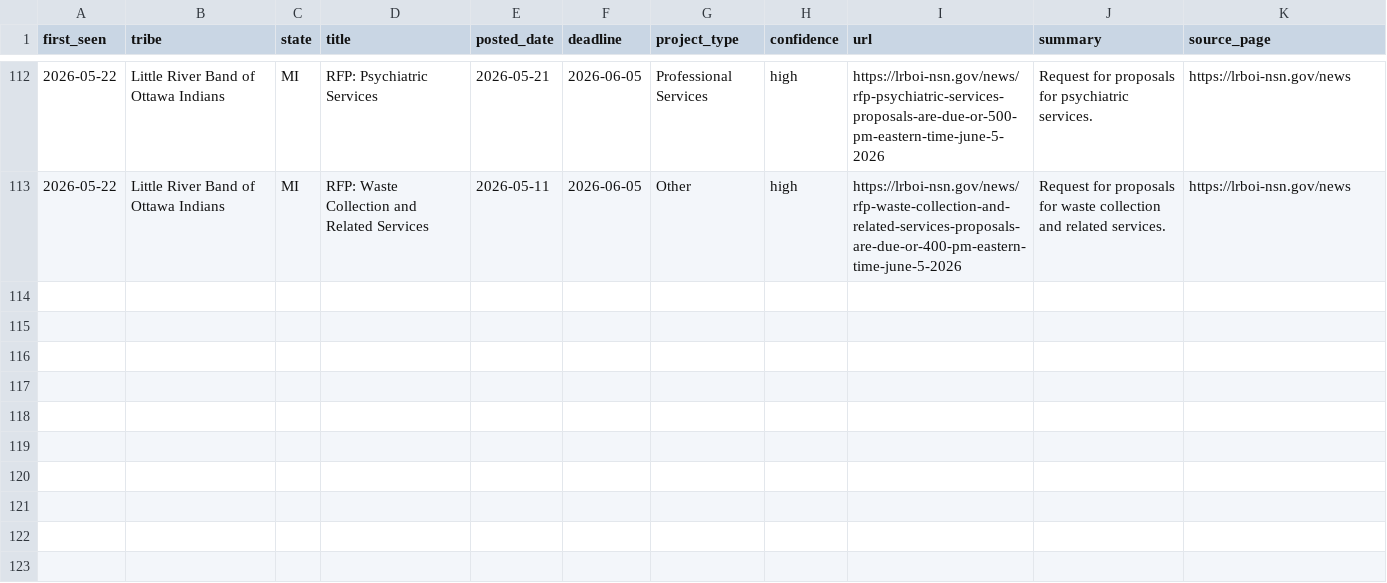
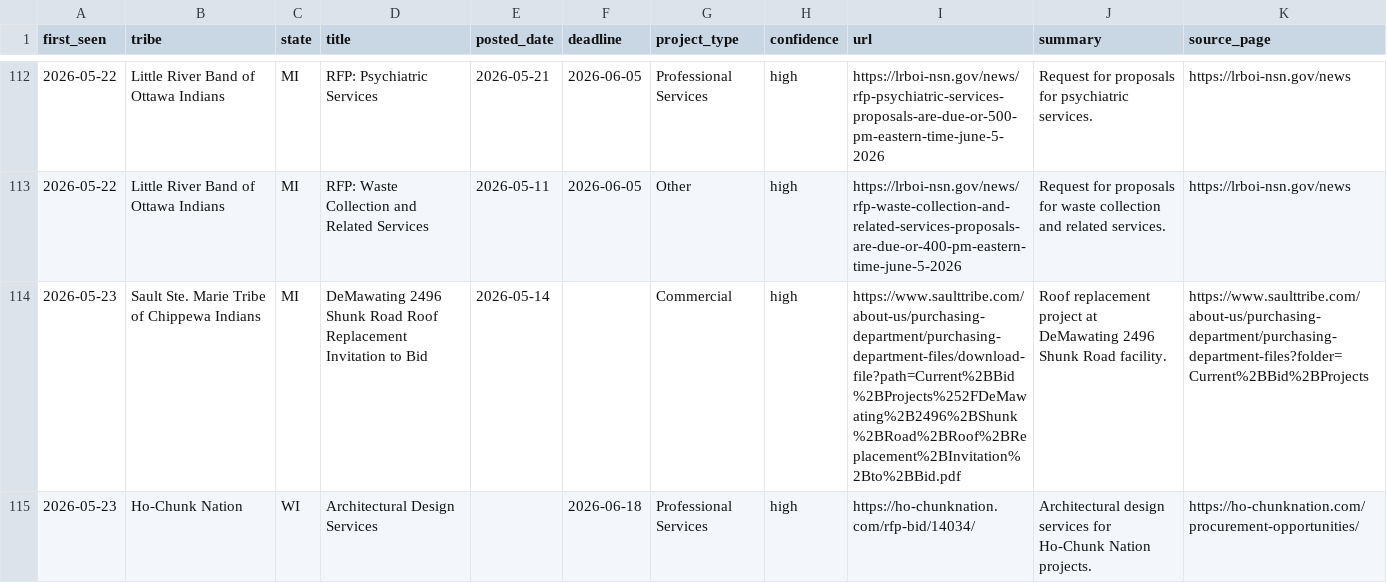
Before and after one commit to revelinvestments/tribal-rfp-scraper, a CSV file: data/all_rfps.csv, drawn as a sheet; only a part is shown, gaps mark what is left out; the diff names each change by its address in the sheet, - before the commit and + after, or states it on an @@ line.

```diff
--- a/data/all_rfps.csv
+++ b/data/all_rfps.csv
+row 114: 2026-05-23 | Sault Ste. Marie Tribe of Chippewa Indians | MI | DeMawating 2496 Shunk Road Roof Replacement Invitation to Bid | 2026-05-14 |  | Commercial | high | https://www.saulttribe.com/about-us/purchasing-department/purchasing-department-files/download-file?path=Current%2BBid%2BProjects%252FDeMawating%2B2496%2BShunk%2BRoad%2BRoof%2BReplacement%2BInvitation%2Bto%2BBid.pdf | Roof replacement project at DeMawating 2496 Shunk Road facility. | https://www.saulttribe.com/about-us/purchasing-department/purchasing-department-files?folder=Current%2BBid%2BProjects
+row 115: 2026-05-23 | Ho-Chunk Nation | WI | Architectural Design Services |  | 2026-06-18 | Professional Services | high | https://ho-chunknation.com/rfp-bid/14034/ | Architectural design services for Ho-Chunk Nation projects. | https://ho-chunknation.com/procurement-opportunities/
```
Also changed, not shown: data/new_rfps.csv, 2 other files.
